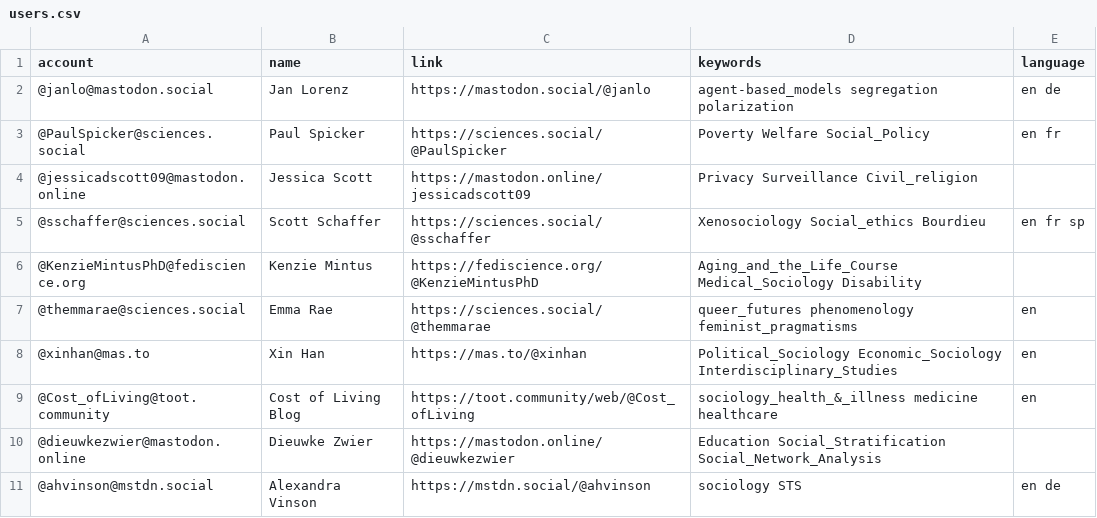
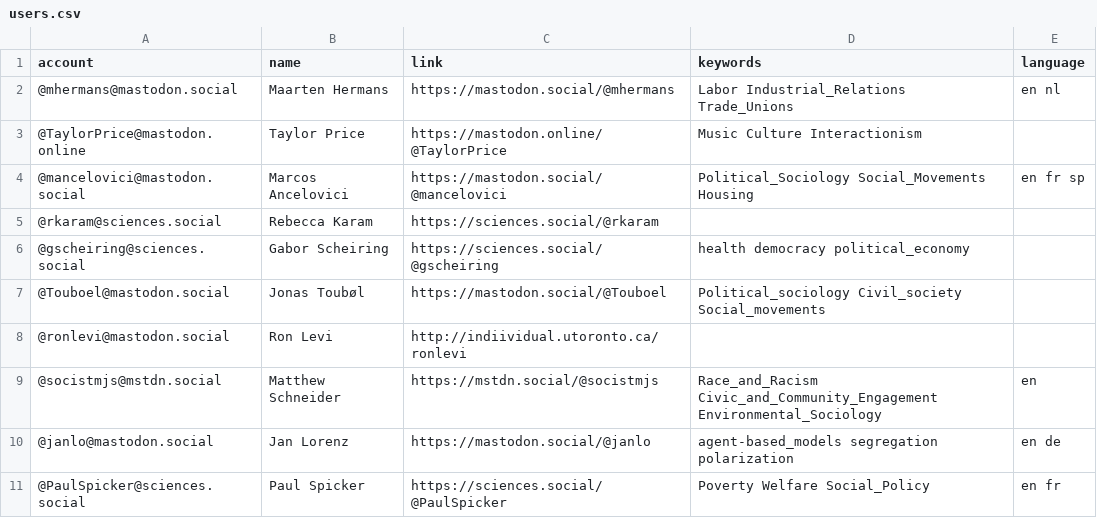
Before and after one commit to trutzig89182/Mastodon-Sociologists, a CSV file: resources/users.csv, drawn as a sheet; only a part is shown; the shorter side is filled out with more unchanged rows; the diff names each change by its address in the sheet, - before the commit and + after, or states it on an @@ line.

Commit message:
Update users.csv

```diff
--- a/resources/users.csv
+++ b/resources/users.csv
+row 2: @mhermans@mastodon.social | Maarten Hermans | https://mastodon.social/@mhermans | Labor Industrial_Relations Trade_Unions | en nl
+row 3: @TaylorPrice@mastodon.online | Taylor Price | https://mastodon.online/@TaylorPrice | Music Culture Interactionism
+row 4: @mancelovici@mastodon.social | Marcos Ancelovici | https://mastodon.social/@mancelovici | Political_Sociology Social_Movements Housing | en fr sp
+row 5: @rkaram@sciences.social | Rebecca Karam | https://sciences.social/@rkaram
+row 6: @gscheiring@sciences.social | Gabor Scheiring | https://sciences.social/@gscheiring | health democracy political_economy
+row 7: @Touboel@mastodon.social | Jonas Toubøl | https://mastodon.social/@Touboel | Political_sociology Civil_society Social_movements
+row 8: @ronlevi@mastodon.social | Ron Levi | http://indiividual.utoronto.ca/ronlevi
+row 9: @socistmjs@mstdn.social | Matthew Schneider | https://mstdn.social/@socistmjs | Race_and_Racism Civic_and_Community_Engagement Environmental_Sociology | en
```
